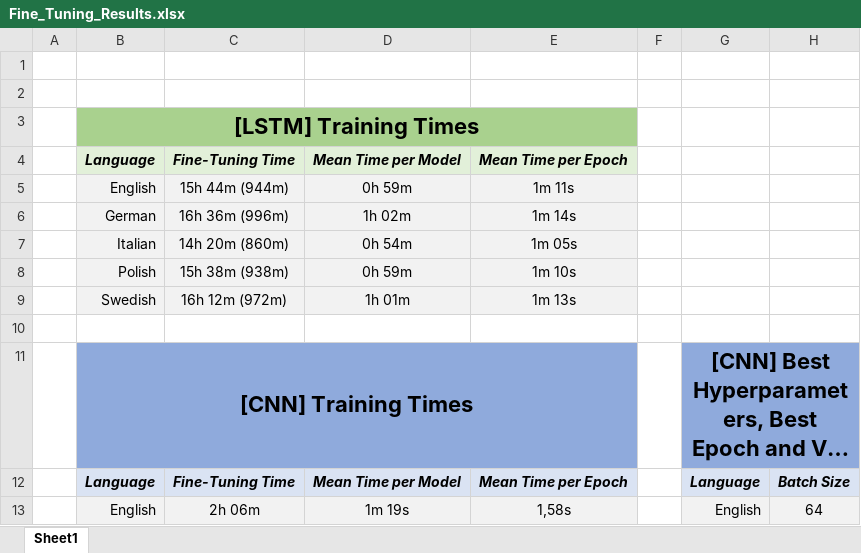
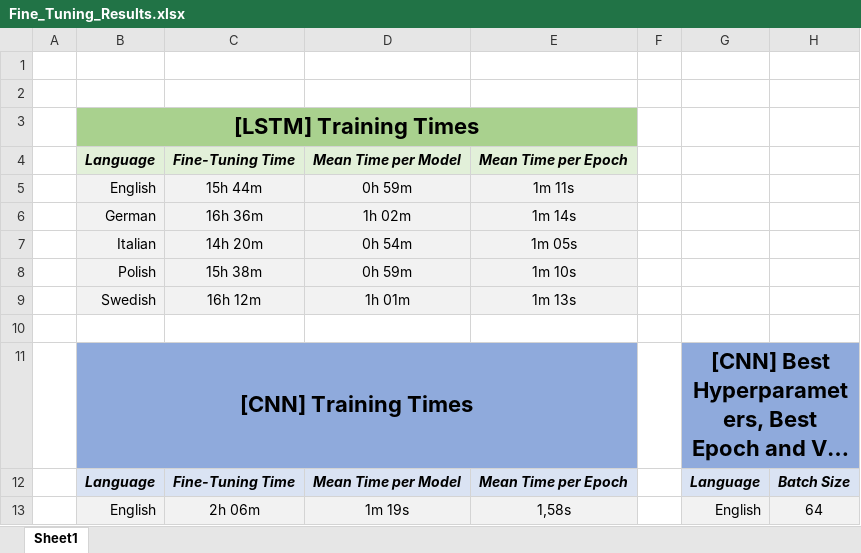
Before and after one commit to DanielePassabi/Uni_NLP2022_Exam, an Excel workbook: 02_network_and_practical/src/results/Fine_Tuning_Results.xlsx, sheet Sheet1, drawn as a sheet; only a part is shown; long unchanged cells end in …; values as stored, in another font and other column widths than the file's, no borders; conditional formats not drawn; the diff names each change by its address in the sheet, - before the commit and + after, or states it on an @@ line.

Commit message:
'Network+Practical': completed first version of the report

```diff
--- a/02_network_and_practical/src/results/Fine_Tuning_Results.xlsx (sheet Sheet1)
+++ b/02_network_and_practical/src/results/Fine_Tuning_Results.xlsx (sheet Sheet1)
-C5 (Fine-Tuning Time): 15h 44m (944m)
+C5 (Fine-Tuning Time): 15h 44m
-C6 (Fine-Tuning Time): 16h 36m (996m)
+C6 (Fine-Tuning Time): 16h 36m
-C7 (Fine-Tuning Time): 14h 20m (860m)
+C7 (Fine-Tuning Time): 14h 20m
-C8 (Fine-Tuning Time): 15h 38m (938m)
+C8 (Fine-Tuning Time): 15h 38m
-C9 (Fine-Tuning Time): 16h 12m (972m)
+C9 (Fine-Tuning Time): 16h 12m
```
Also changed, not shown: 12 other files.
